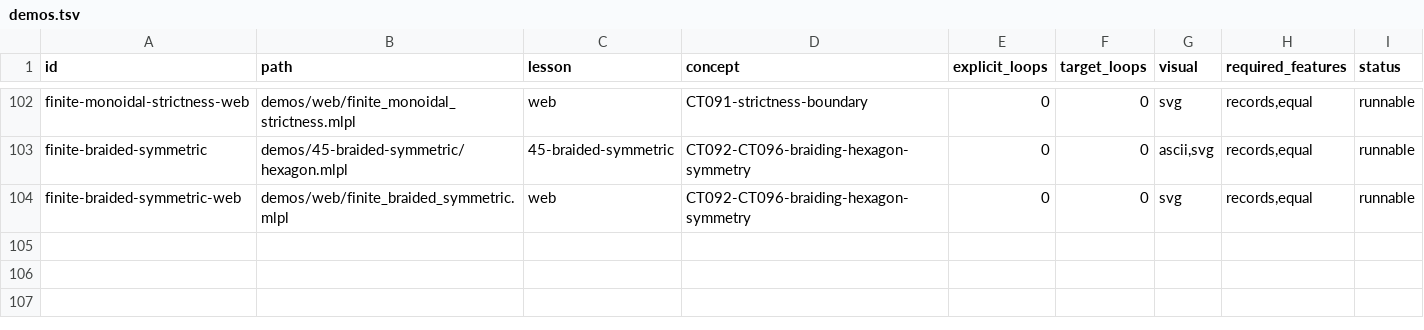
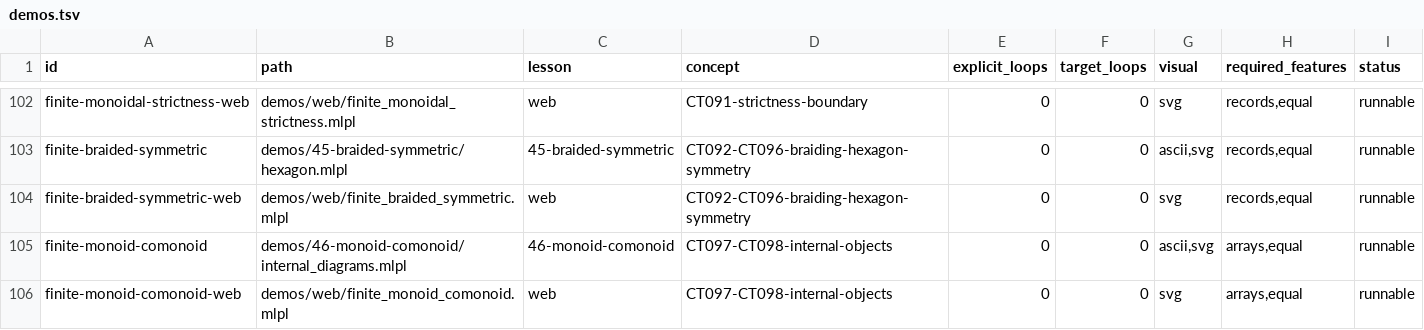
Before and after one commit to sw-ml-study/demo-category-theory, a TSV file: catalog/demos.tsv, drawn as a sheet; only a part is shown, gaps mark what is left out; the diff names each change by its address in the sheet, - before the commit and + after, or states it on an @@ line.

Commit message:
feat: visualize internal monoid and comonoid objects
Implement CT097-CT098 as multiplication/unit and arrow-dual comultiplication/counit diagrams with associative/coassociative, unit/counit checks and separate failures. Retain the sibling repository's ownership of algebra classification.

Add docstring-first code, tests, CLI/browser lessons, accessible preview, catalogs, README/curriculum, plan, research and capability updates. Verification: just check (46 demos, 58 tests, 105 demo/probe entries, 29 test entries, 46 quality leaves).

```diff
--- a/catalog/demos.tsv
+++ b/catalog/demos.tsv
+row 105: finite-monoid-comonoid | demos/46-monoid-comonoid/internal_diagrams.mlpl | 46-monoid-comonoid | CT097-CT098-internal-objects | 0 | 0 | ascii,svg | arrays,equal | runnable
+row 106: finite-monoid-comonoid-web | demos/web/finite_monoid_comonoid.mlpl | web | CT097-CT098-internal-objects | 0 | 0 | svg | arrays,equal | runnable
```
Also changed, not shown: catalog/tests.tsv, docs/lesson-quality.tsv, 18 other files.
